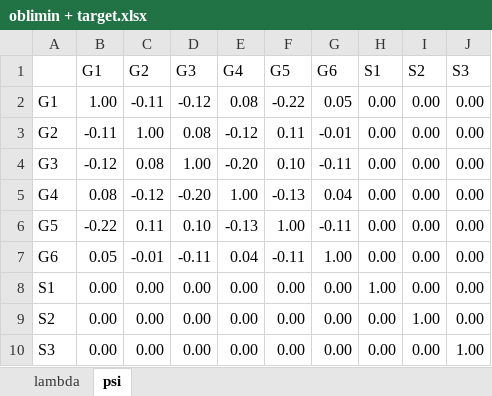
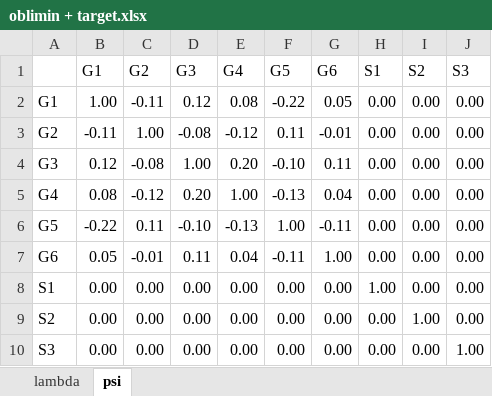
Before and after one commit to Marcosjnez/orthoblique, an Excel workbook: examples/correlated_general_factors/oblimin + target.xlsx, sheet psi, drawn as a sheet; only a part is shown; values as stored, in another font and other column widths than the file's, no borders; conditional formats not drawn; the diff names each change by its address in the sheet, - before the commit and + after, or states it on an @@ line.

```diff
--- a/examples/correlated_general_factors/oblimin + target.xlsx (sheet psi)
+++ b/examples/correlated_general_factors/oblimin + target.xlsx (sheet psi)
-D2 (G3): -0.12
+D2 (G3): 0.12
-D3 (G3): 0.08
+D3 (G3): -0.08
-B4 (G1): -0.12
+B4 (G1): 0.12
-C4 (G2): 0.08
+C4 (G2): -0.08
-E4 (G4): -0.20
+E4 (G4): 0.20
-F4 (G5): 0.10
+F4 (G5): -0.10
-G4 (G6): -0.11
+G4 (G6): 0.11
-D5 (G3): -0.20
+D5 (G3): 0.20
-D6 (G3): 0.10
+D6 (G3): -0.10
-D7 (G3): -0.11
+D7 (G3): 0.11
```
Also changed, not shown: sheet lambda, examples/correlated_general_factors/geomin + geomin.xlsx, examples/correlated_general_factors/geomin + target.xlsx, 18 other files.
